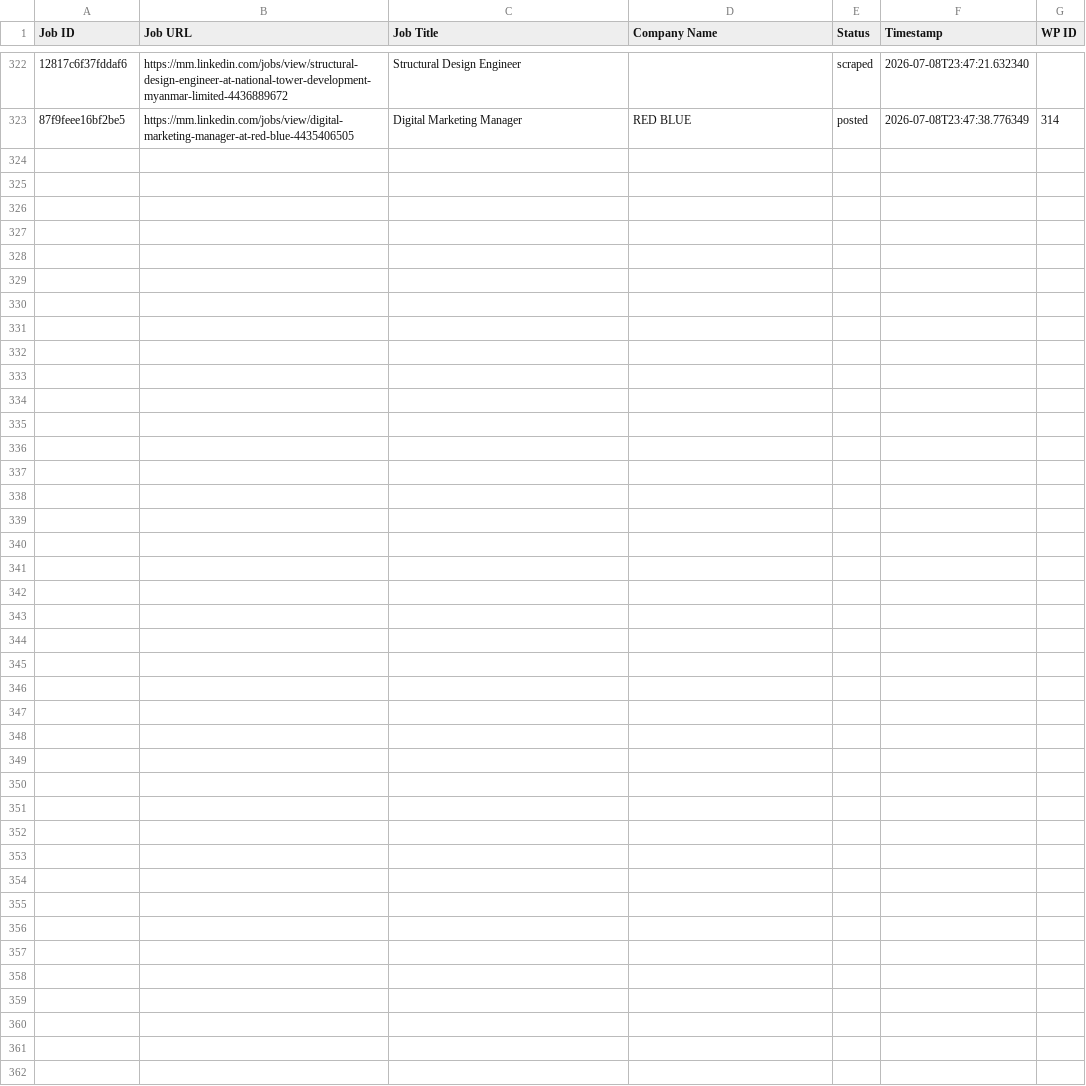
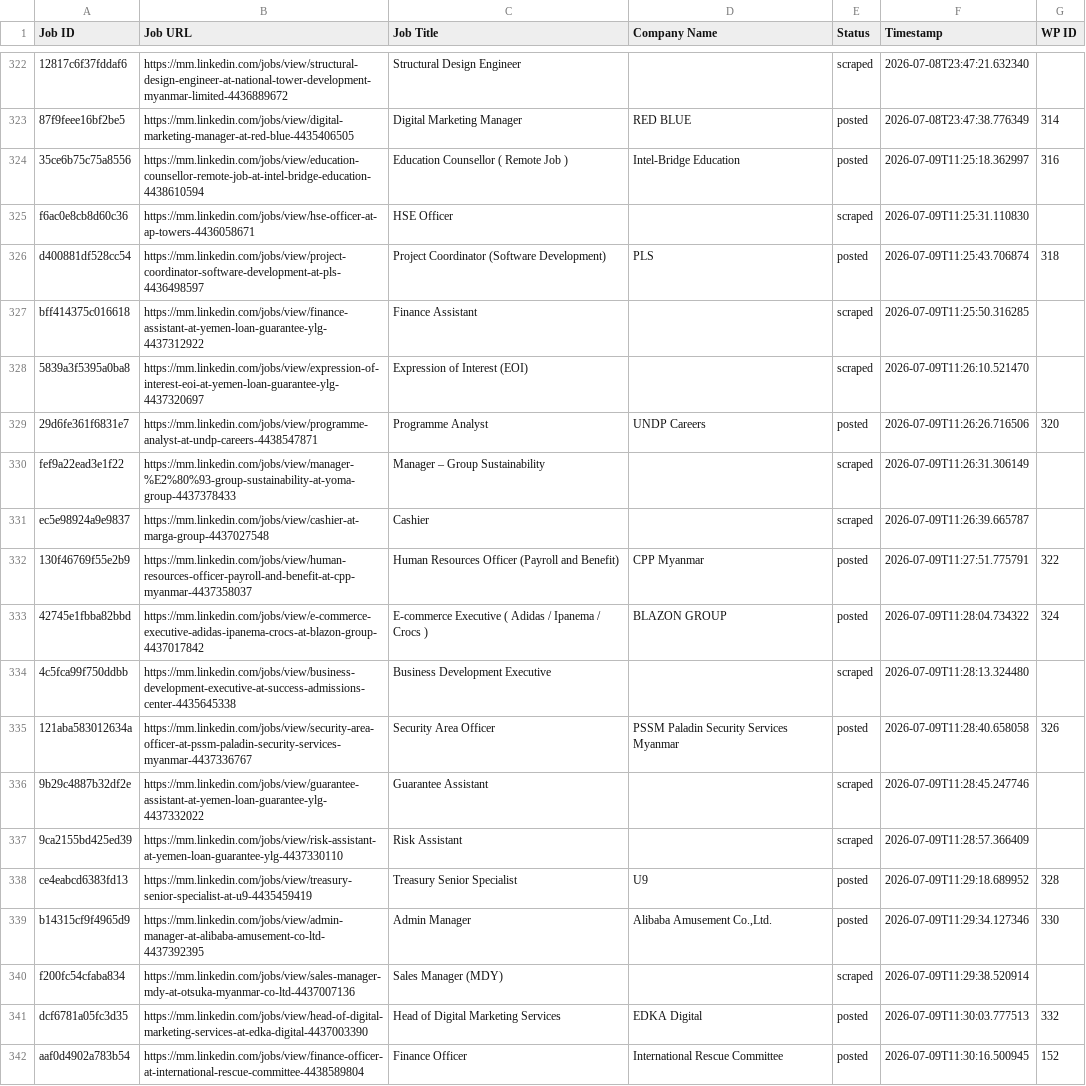
Before and after one commit to mimusdesign/mm, a CSV file: processed_jobs.csv, drawn as a sheet; only a part is shown, gaps mark what is left out; the diff covers the shown part only; the diff names each change by its address in the sheet, - before the commit and + after, or states it on an @@ line.

```diff
--- a/processed_jobs.csv
+++ b/processed_jobs.csv
+row 324: 35ce6b75c75a8556 | https://mm.linkedin.com/jobs/view/education-counsellor-remote-job-at-intel-bridge-education-4438610594 | Education Counsellor ( Remote Job ) | Intel-Bridge Education | posted | 2026-07-09T11:25:18.362997 | 316
+row 325: f6ac0e8cb8d60c36 | https://mm.linkedin.com/jobs/view/hse-officer-at-ap-towers-4436058671 | HSE Officer |  | scraped | 2026-07-09T11:25:31.110830
+row 326: d400881df528cc54 | https://mm.linkedin.com/jobs/view/project-coordinator-software-development-at-pls-4436498597 | Project Coordinator (Software Development) | PLS | posted | 2026-07-09T11:25:43.706874 | 318
+row 327: bff414375c016618 | https://mm.linkedin.com/jobs/view/finance-assistant-at-yemen-loan-guarantee-ylg-4437312922 | Finance Assistant |  | scraped | 2026-07-09T11:25:50.316285
+row 328: 5839a3f5395a0ba8 | https://mm.linkedin.com/jobs/view/expression-of-interest-eoi-at-yemen-loan-guarantee-ylg-4437320697 | Expression of Interest (EOI) |  | scraped | 2026-07-09T11:26:10.521470
+row 329: 29d6fe361f6831e7 | https://mm.linkedin.com/jobs/view/programme-analyst-at-undp-careers-4438547871 | Programme Analyst | UNDP Careers | posted | 2026-07-09T11:26:26.716506 | 320
+row 330: fef9a22ead3e1f22 | https://mm.linkedin.com/jobs/view/manager-%E2%80%93-group-sustainability-at-yoma-group-4437378433 | Manager – Group Sustainability |  | scraped | 2026-07-09T11:26:31.306149
+row 331: ec5e98924a9e9837 | https://mm.linkedin.com/jobs/view/cashier-at-marga-group-4437027548 | Cashier |  | scraped | 2026-07-09T11:26:39.665787
+row 332: 130f46769f55e2b9 | https://mm.linkedin.com/jobs/view/human-resources-officer-payroll-and-benefit-at-cpp-myanmar-4437358037 | Human Resources Officer (Payroll and Benefit) | CPP Myanmar | posted | 2026-07-09T11:27:51.775791 | 322
+row 333: 42745e1fbba82bbd | https://mm.linkedin.com/jobs/view/e-commerce-executive-adidas-ipanema-crocs-at-blazon-group-4437017842 | E-commerce Executive ( Adidas / Ipanema / Crocs ) | BLAZON GROUP | posted | 2026-07-09T11:28:04.734322 | 324
+row 334: 4c5fca99f750ddbb | https://mm.linkedin.com/jobs/view/business-development-executive-at-success-admissions-center-4435645338 | Business Development Executive |  | scraped | 2026-07-09T11:28:13.324480
+row 335: 121aba583012634a | https://mm.linkedin.com/jobs/view/security-area-officer-at-pssm-paladin-security-services-myanmar-4437336767 | Security Area Officer | PSSM Paladin Security Services Myanmar | posted | 2026-07-09T11:28:40.658058 | 326
+row 336: 9b29c4887b32df2e | https://mm.linkedin.com/jobs/view/guarantee-assistant-at-yemen-loan-guarantee-ylg-4437332022 | Guarantee Assistant |  | scraped | 2026-07-09T11:28:45.247746
+row 337: 9ca2155bd425ed39 | https://mm.linkedin.com/jobs/view/risk-assistant-at-yemen-loan-guarantee-ylg-4437330110 | Risk Assistant |  | scraped | 2026-07-09T11:28:57.366409
+row 338: ce4eabcd6383fd13 | https://mm.linkedin.com/jobs/view/treasury-senior-specialist-at-u9-4435459419 | Treasury Senior Specialist | U9 | posted | 2026-07-09T11:29:18.689952 | 328
+row 339: b14315cf9f4965d9 | https://mm.linkedin.com/jobs/view/admin-manager-at-alibaba-amusement-co-ltd-4437392395 | Admin Manager | Alibaba Amusement Co.,Ltd. | posted | 2026-07-09T11:29:34.127346 | 330
+row 340: f200fc54cfaba834 | https://mm.linkedin.com/jobs/view/sales-manager-mdy-at-otsuka-myanmar-co-ltd-4437007136 | Sales Manager (MDY) |  | scraped | 2026-07-09T11:29:38.520914
+row 341: dcf6781a05fc3d35 | https://mm.linkedin.com/jobs/view/head-of-digital-marketing-services-at-edka-digital-4437003390 | Head of Digital Marketing Services | EDKA Digital | posted | 2026-07-09T11:30:03.777513 | 332
+row 342: aaf0d4902a783b54 | https://mm.linkedin.com/jobs/view/finance-officer-at-international-rescue-committee-4438589804 | Finance Officer | International Rescue Committee | posted | 2026-07-09T11:30:16.500945 | 152
```
Also changed, not shown: 12 added rows elsewhere in this file.
